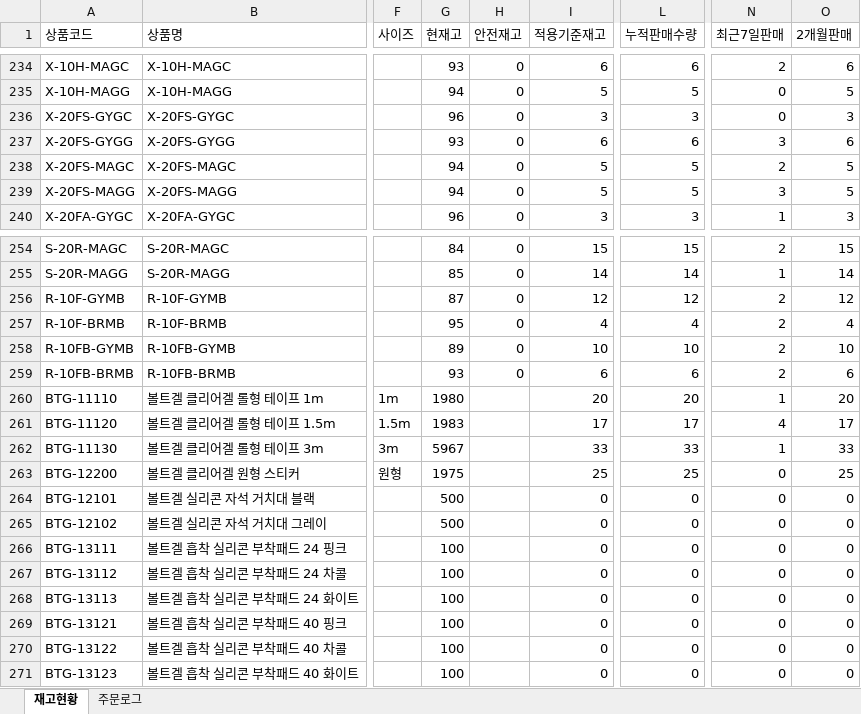
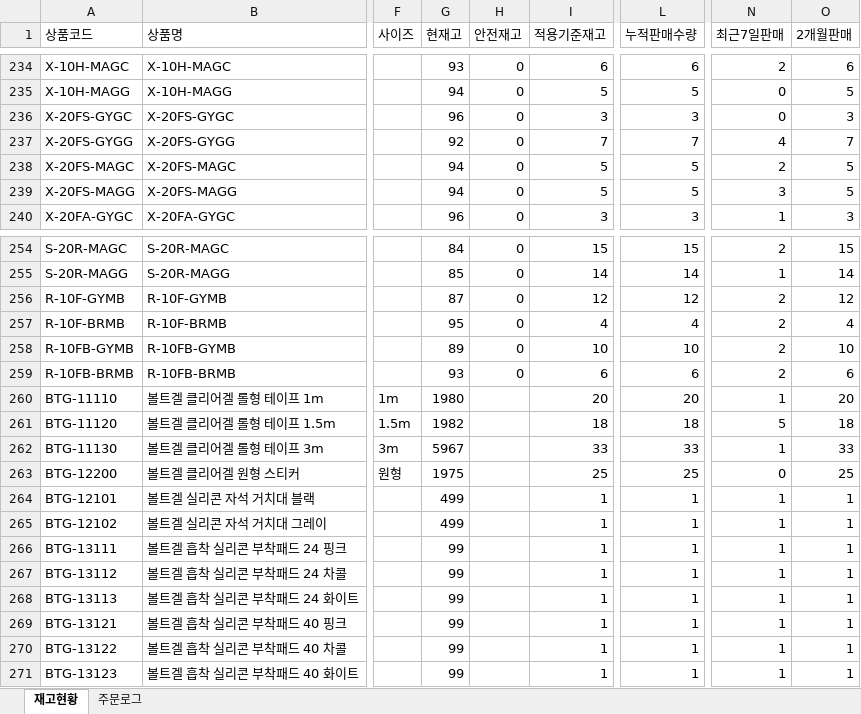
Before and after one commit to dkseotjd0112-max/Baoji-dashboard, an Excel workbook: data_general.xlsx, sheet 재고현황, drawn as a sheet; only a part is shown, gaps mark what is left out; values as stored, in another font and other column widths than the file's, no borders; the diff names each change by its address in the sheet, - before the commit and + after, or states it on an @@ line.

```diff
--- a/data_general.xlsx (sheet 재고현황)
+++ b/data_general.xlsx (sheet 재고현황)
-G237 (현재고): 93
+G237 (현재고): 92
-I237 (적용기준재고): 6
+I237 (적용기준재고): 7
-L237 (누적판매수량): 6
+L237 (누적판매수량): 7
-N237 (최근7일판매): 3
+N237 (최근7일판매): 4
-O237 (2개월판매): 6
+O237 (2개월판매): 7
-G261 (현재고): 1983
+G261 (현재고): 1982
-I261 (적용기준재고): 17
+I261 (적용기준재고): 18
-L261 (누적판매수량): 17
+L261 (누적판매수량): 18
-N261 (최근7일판매): 4
+N261 (최근7일판매): 5
-O261 (2개월판매): 17
+O261 (2개월판매): 18
-G264:G265 (현재고): 500
+G264:G265 (현재고): 499
-I264:I271 (적용기준재고): 0
+I264:I271 (적용기준재고): 1
-L264:L271 (누적판매수량): 0
+L264:L271 (누적판매수량): 1
-N264:N271 (최근7일판매): 0
+N264:N271 (최근7일판매): 1
-O264:O271 (2개월판매): 0
+O264:O271 (2개월판매): 1
-G266:G271 (현재고): 100
+G266:G271 (현재고): 99
```
Also changed, not shown: sheet 주문로그, data_admin.xlsx.
